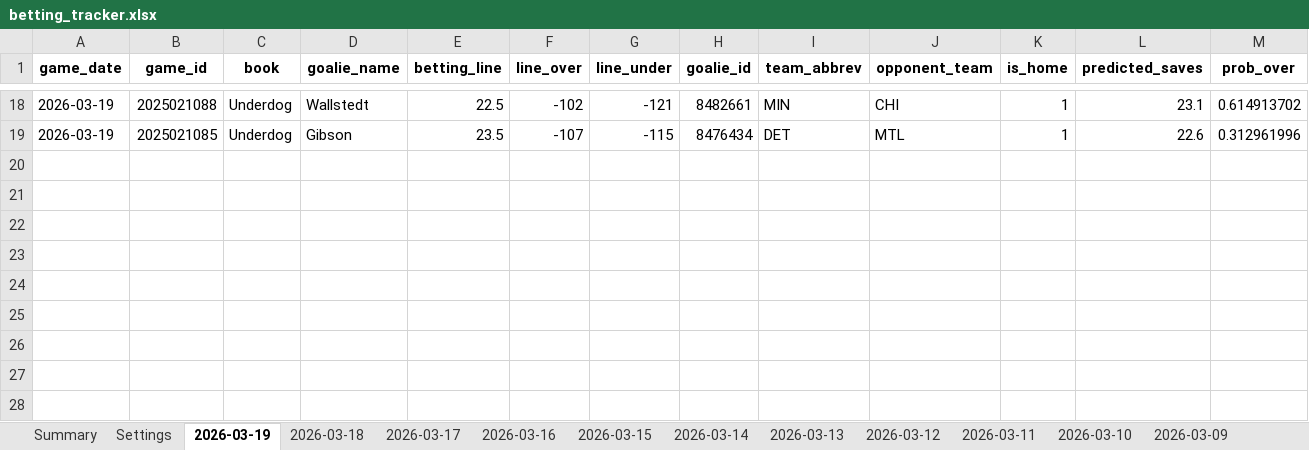
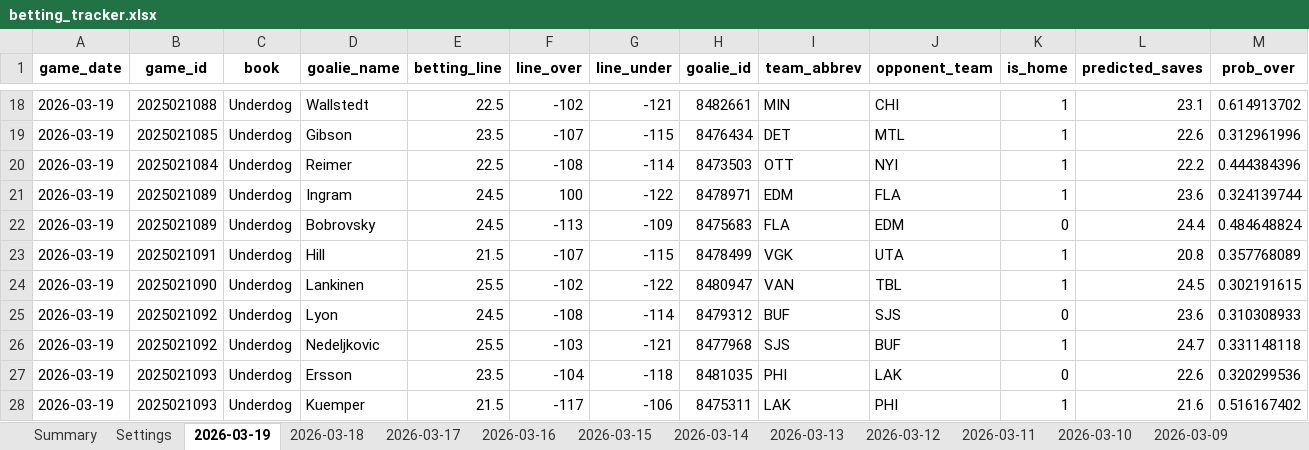
Before and after one commit to jjakemoss/saves-model-v3, an Excel workbook: betting_tracker.xlsx, sheet 2026-03-19, drawn as a sheet; only a part is shown, gaps mark what is left out; values as stored, in another font and other column widths than the file's, no borders; rows hold the shown columns only; the diff names each change by its address in the sheet, - before the commit and + after, or states it on an @@ line.

```diff
--- a/betting_tracker.xlsx (sheet 2026-03-19)
+++ b/betting_tracker.xlsx (sheet 2026-03-19)
+row 20: 2026-03-19 | 2025021084 | Underdog | Reimer | 22.5 | -108 | -114 | 8473503 | OTT | NYI | 1 | 22.2 | 0.444384396
+row 21: 2026-03-19 | 2025021089 | Underdog | Ingram | 24.5 | 100 | -122 | 8478971 | EDM | FLA | 1 | 23.6 | 0.324139744
+row 22: 2026-03-19 | 2025021089 | Underdog | Bobrovsky | 24.5 | -113 | -109 | 8475683 | FLA | EDM | 0 | 24.4 | 0.484648824
+row 23: 2026-03-19 | 2025021091 | Underdog | Hill | 21.5 | -107 | -115 | 8478499 | VGK | UTA | 1 | 20.8 | 0.357768089
+row 24: 2026-03-19 | 2025021090 | Underdog | Lankinen | 25.5 | -102 | -122 | 8480947 | VAN | TBL | 1 | 24.5 | 0.302191615
+row 25: 2026-03-19 | 2025021092 | Underdog | Lyon | 24.5 | -108 | -114 | 8479312 | BUF | SJS | 0 | 23.6 | 0.310308933
+row 26: 2026-03-19 | 2025021092 | Underdog | Nedeljkovic | 25.5 | -103 | -121 | 8477968 | SJS | BUF | 1 | 24.7 | 0.331148118
+row 27: 2026-03-19 | 2025021093 | Underdog | Ersson | 23.5 | -104 | -118 | 8481035 | PHI | LAK | 0 | 22.6 | 0.320299536
+row 28: 2026-03-19 | 2025021093 | Underdog | Kuemper | 21.5 | -117 | -106 | 8475311 | LAK | PHI | 1 | 21.6 | 0.516167402
```
